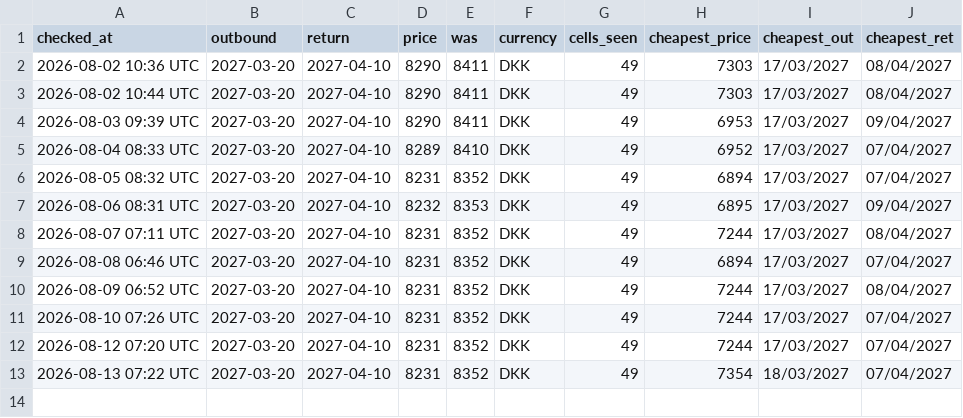
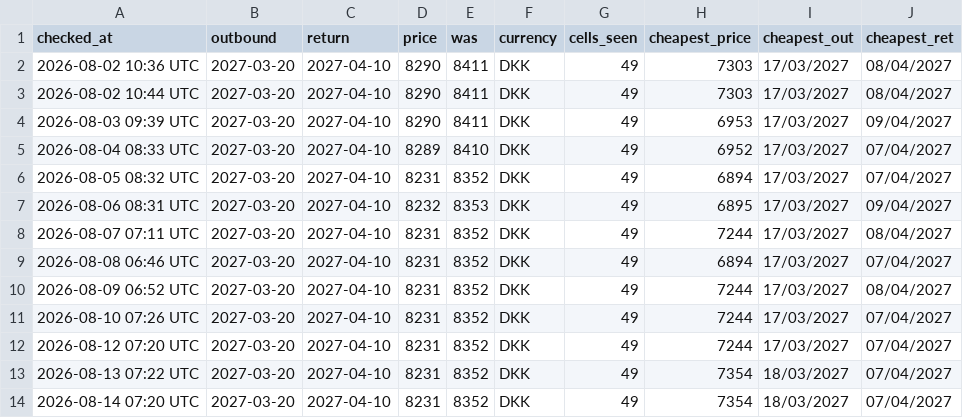
Before and after one commit to UnknowUserGuy/FlyBilletChecker, a CSV file: data/airchina_prices.csv, drawn as a sheet.

```diff
--- a/data/airchina_prices.csv
+++ b/data/airchina_prices.csv
@@ -13 +13,2 @@ checked_at,outbound,return,price,was,currency,cells_seen,cheapest_price,cheapest
 2026-08-13 07:22 UTC,2027-03-20,2027-04-10,8231,8352,DKK,49,7354,18/03/2027,07/04/2027
+2026-08-14 07:20 UTC,2027-03-20,2027-04-10,8231,8352,DKK,49,7354,18/03/2027,07/04/2027
```
Also changed, not shown: data/prices.csv, 1 other file.
